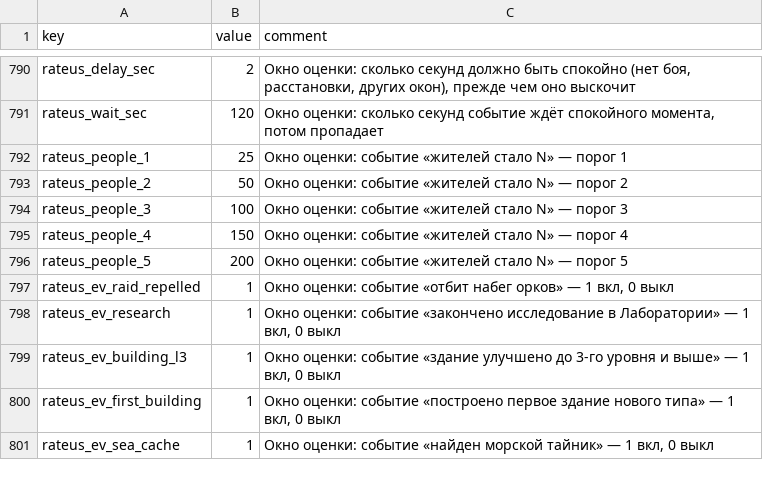
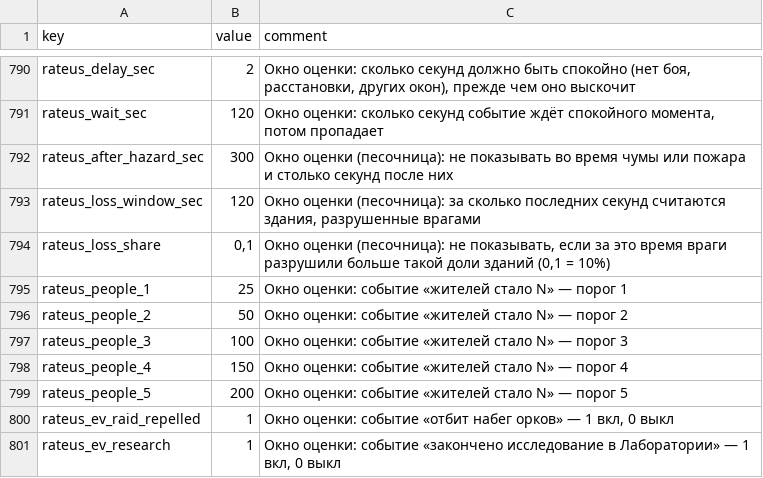
Before and after one commit to Safronov-Siarhei/CityBuilding, a CSV file: Assets/_Project/Balance/economy.csv, drawn as a sheet; only a part is shown, gaps mark what is left out; the shorter side is filled out with more unchanged rows; the diff names each change by its address in the sheet, - before the commit and + after, or states it on an @@ line.

```diff
--- a/Assets/_Project/Balance/economy.csv
+++ b/Assets/_Project/Balance/economy.csv
+row 792: rateus_after_hazard_sec | 300 | Окно оценки (песочница): не показывать во время чумы или пожара и столько секунд после них
+row 793: rateus_loss_window_sec | 120 | Окно оценки (песочница): за сколько последних секунд считаются здания, разрушенные врагами
+row 794: rateus_loss_share | 0,1 | Окно оценки (песочница): не показывать, если за это время враги разрушили больше такой доли зданий (0,1 = 10%)
```
Also changed, not shown: 7 other files.
